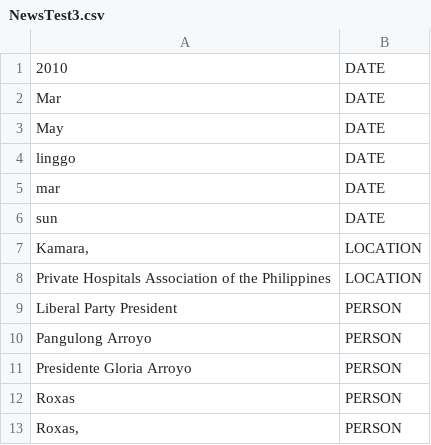
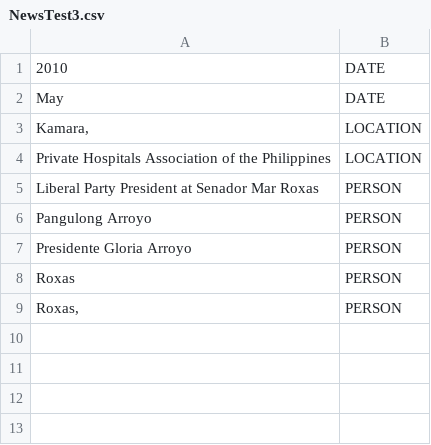
Before and after one commit to Lafor8/CSC714M-Projects, a CSV file: output/NewsTest3.csv, drawn as a sheet.

```diff
--- a/output/NewsTest3.csv
+++ b/output/NewsTest3.csv
@@ -1,10 +1,6 @@
 "2010",DATE
-"Mar",DATE
 "May",DATE
-"linggo",DATE
-"mar",DATE
-"sun",DATE
 "Kamara,",LOCATION
 "Private Hospitals Association of the Philippines",LOCATION
-"Liberal Party President",PERSON
+"Liberal Party President at Senador Mar Roxas",PERSON
 "Pangulong Arroyo",PERSON
```
Also changed, not shown: output/NewsTest1.csv, output/NewsTest2.csv, 5 other files.
